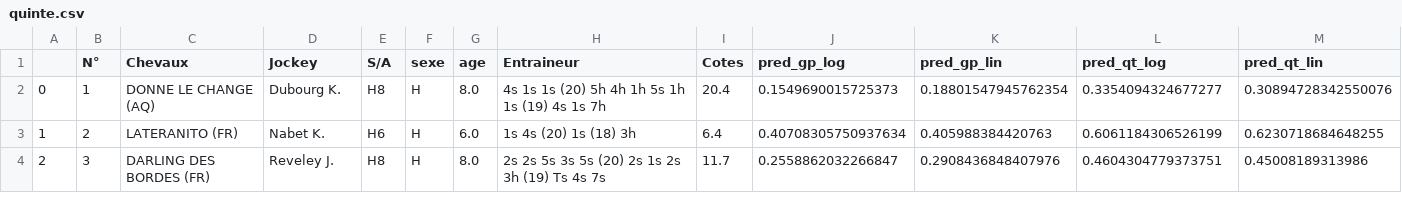
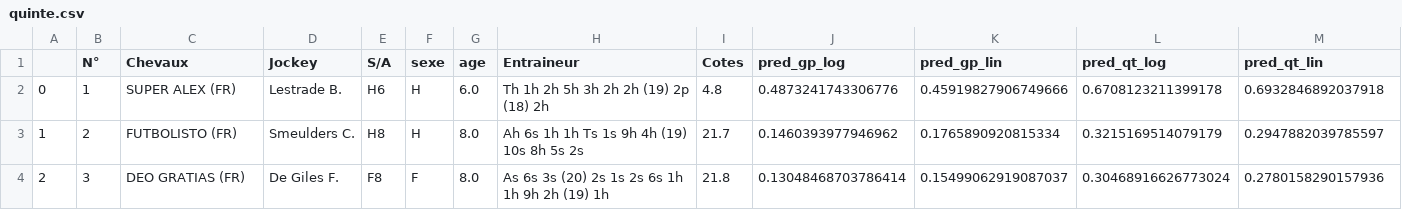
Before and after one commit to BastienChicot/NBApp_streamlit, a CSV file: data/quinte.csv, drawn as a sheet; only a part is shown; the diff covers the shown part only.

```diff
--- a/data/quinte.csv
+++ b/data/quinte.csv
@@ -1,4 +1,4 @@
 ;N°; Chevaux;Jockey;S/A;sexe;age;Entraineur;Cotes;pred_gp_log;pred_gp_lin;pred_qt_log;pred_qt_lin
-0;1;DONNE LE CHANGE (AQ);Dubourg K.;H8;H;8.0;4s 1s 1s (20) 5h 4h 1h 5s 1h 1s (19) 4s 1s 7h;20.4;0.1549690015725373;0.18801547945762354;0.3354094324677277;0.30894728342550076
-1;2;LATERANITO (FR);Nabet K.;H6;H;6.0;1s 4s (20) 1s (18) 3h;6.4;0.40708305750937634;0.405988384420763;0.6061184306526199;0.6230718684648255
-2;3;DARLING DES BORDES (FR);Reveley J.;H8;H;8.0;2s 2s 5s 3s 5s (20) 2s 1s 2s 3h (19) Ts 4s 7s;11.7;0.2558862032266847;0.2908436848407976;0.4604304779373751;0.45008189313986
+0;1;SUPER ALEX (FR);Lestrade B.;H6;H;6.0;Th 1h 2h 5h 3h 2h 2h (19) 2p (18) 2h;4.8;0.4873241743306776;0.45919827906749666;0.6708123211399178;0.6932846892037918
+1;2;FUTBOLISTO (FR);Smeulders C.;H8;H;8.0;Ah 6s 1h 1h Ts 1s 9h 4h (19) 10s 8h 5s 2s;21.7;0.1460393977946962;0.1765890920815334;0.3215169514079179;0.2947882039785597
+2;3;DEO GRATIAS (FR);De Giles F.;F8;F;8.0;As 6s 3s (20) 2s 1s 2s 6s 1h 1h 9h 2h (19) 1h;21.8;0.13048468703786414;0.15499062919087037;0.30468916626773024;0.2780158290157936
```
Also changed, not shown: 1 removed row and 114 edited cells elsewhere in this file, Config/coachs.csv, Config/roster.csv, 16 other files.
